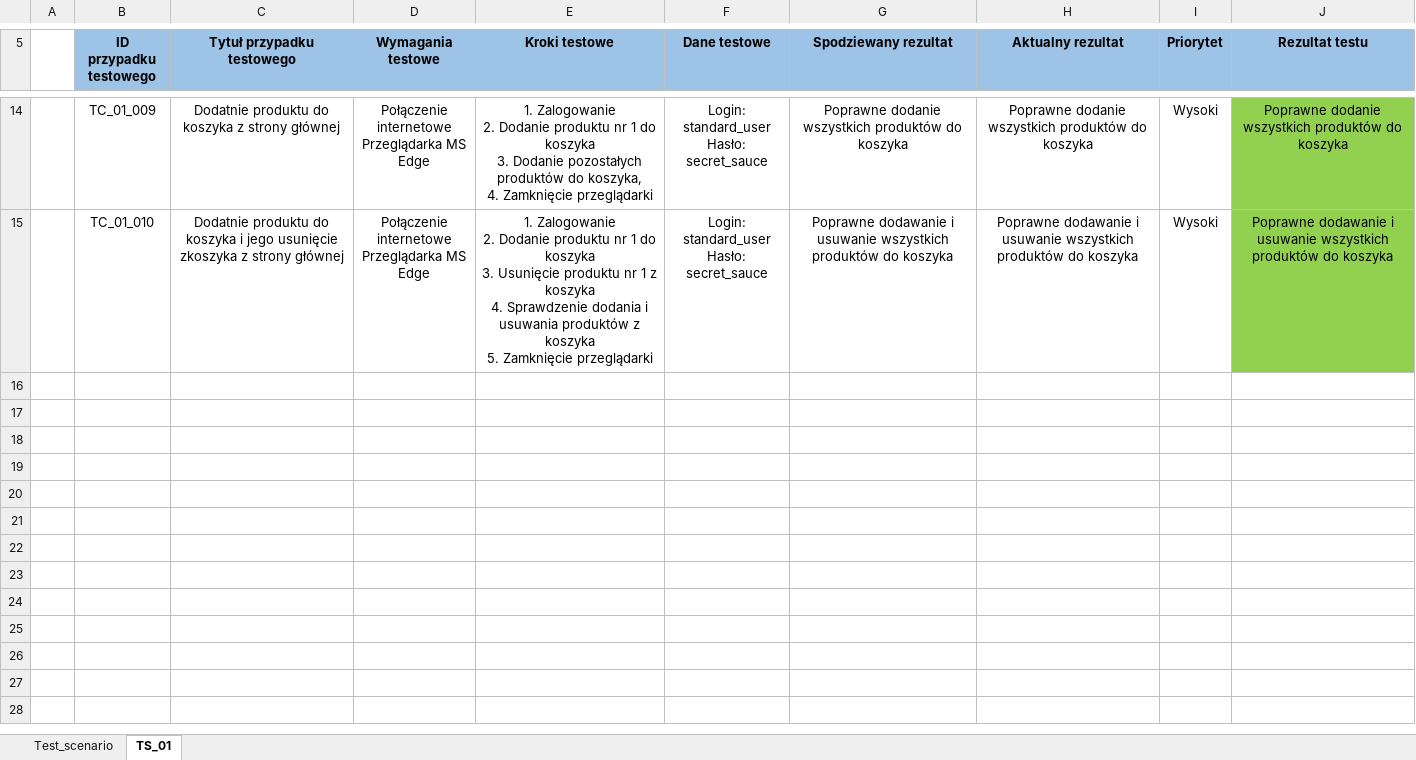
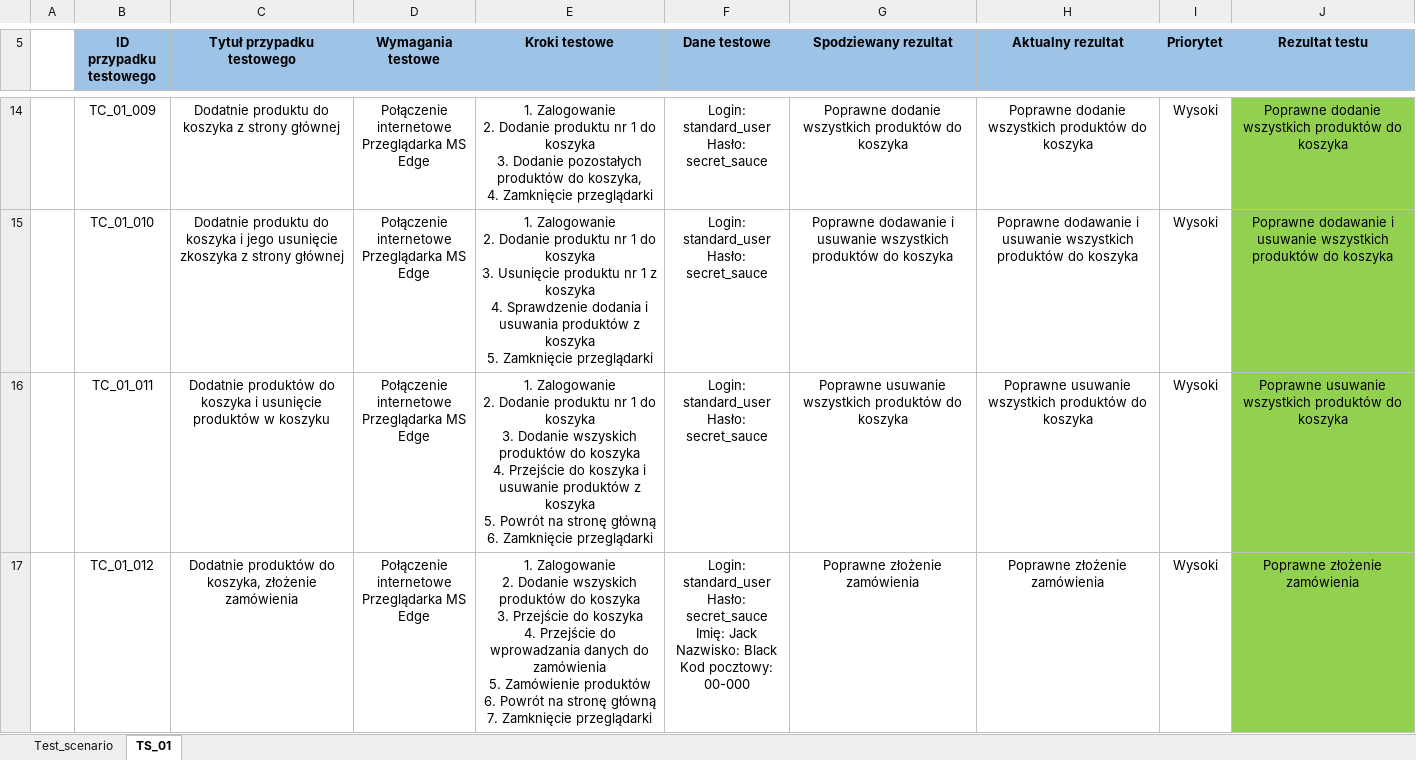
Before and after one commit to radek541/test-saucedemo, an Excel workbook: Test_scenario_case_test-saucedemo_PL.xlsx, sheet TS_01, drawn as a sheet; only a part is shown, gaps mark what is left out; values as stored, in another font and other column widths than the file's, no borders; ↵ is a line break in a cell; the diff names each change by its address in the sheet, - before the commit and + after, or states it on an @@ line.

```diff
--- a/Test_scenario_case_test-saucedemo_PL.xlsx (sheet TS_01)
+++ b/Test_scenario_case_test-saucedemo_PL.xlsx (sheet TS_01)
+row 16:  | TC_01_011 | Dodatnie produktów do koszyka i usunięcie produktów w koszyku | Połączenie internetowe ↵ Przeglądarka MS Edge | 1. Zalogowanie ↵ 2. Dodanie produktu nr 1 do koszyka ↵ 3. Dodanie wszyskich produktów do koszyka ↵ 4. Przejście do koszyka i usuwanie produktów z koszyka ↵ 5. Powrót na stronę główną ↵ 6. Zamknięcie przeglądarki | Login: standard_user ↵ Hasło: secret_sauce | Poprawne usuwanie wszystkich produktów do koszyka | Poprawne usuwanie wszystkich produktów do koszyka | Wysoki | Poprawne usuwanie wszystkich produktów do koszyka
+row 17:  | TC_01_012 | Dodatnie produktów do koszyka, złożenie zamówienia | Połączenie internetowe ↵ Przeglądarka MS Edge | 1. Zalogowanie ↵ 2. Dodanie wszyskich produktów do koszyka ↵ 3. Przejście do koszyka ↵ 4. Przejście do wprowadzania danych do zamówienia ↵ 5. Zamówienie produktów ↵ 6. Powrót na stronę główną ↵ 7. Zamknięcie przeglądarki | Login: standard_user ↵ Hasło: secret_sauce ↵ Imię: Jack ↵ Nazwisko: Black ↵ Kod pocztowy: 00-000 | Poprawne złożenie zamówienia | Poprawne złożenie zamówienia | Wysoki | Poprawne złożenie zamówienia
```
Also changed, not shown: 2 other files.
